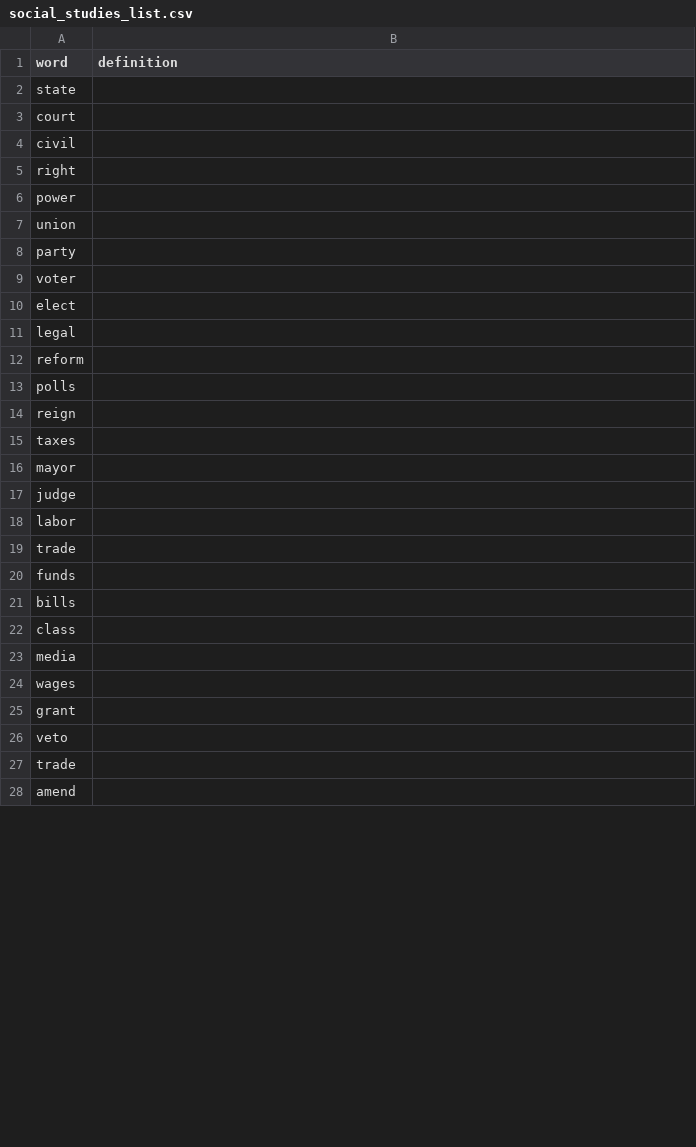
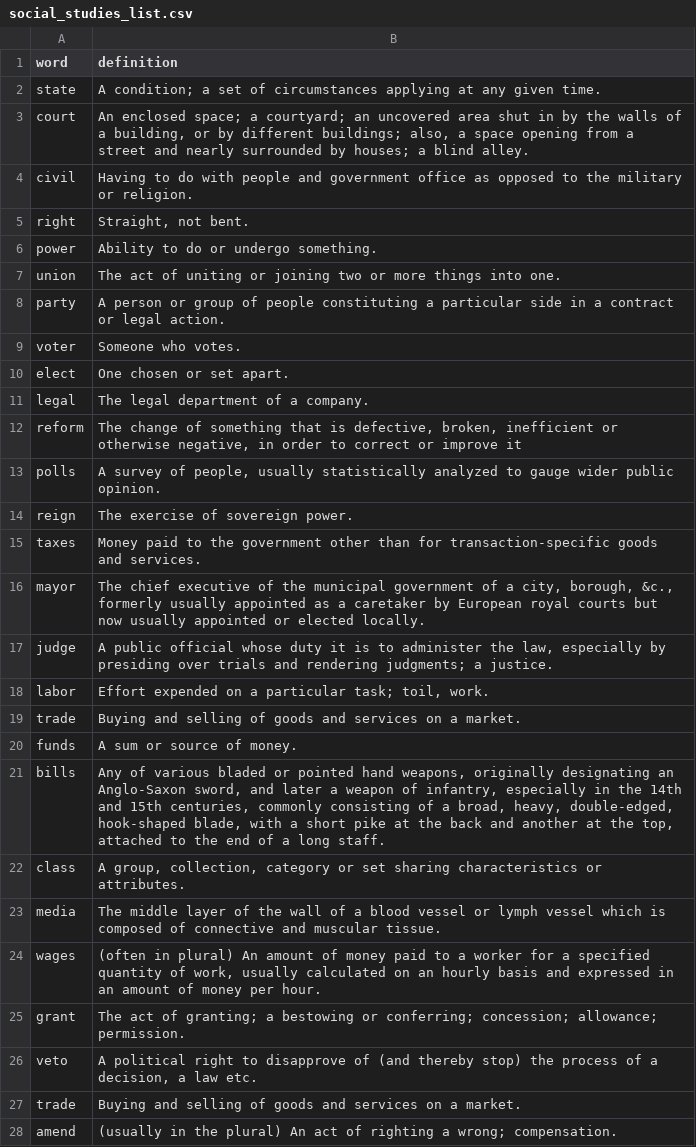
Before and after one commit to umarsyedr/cis298_group8_finalproject, a CSV file: social_studies_list.csv, drawn as a sheet; only a part is shown; the diff covers the shown part only.

Commit message:
Added PvP
Added game modes, made pvp. Saw words for social studies have the correct social studies definition, will fix later

```diff
--- a/social_studies_list.csv
+++ b/social_studies_list.csv
@@ -1,28 +1,28 @@
 word,definition
-state,
-court,
-civil,
-right,
-power,
-union,
-party,
-voter,
-elect,
-legal,
-reform,
-polls,
-reign,
-taxes,
-mayor,
-judge,
-labor,
-trade,
-funds,
-bills,
-class,
-media,
-wages,
-grant,
-veto,
-trade,
-amend,
+state,A condition; a set of circumstances applying at any given time.
+court,"An enclosed space; a courtyard; an uncovered area shut in by the walls of a building, or by different buildings; also, a space opening from a street and nearly surrounded by houses; a blind alley."
+civil,Having to do with people and government office as opposed to the military or religion.
+right,"Straight, not bent."
+power,Ability to do or undergo something.
+union,The act of uniting or joining two or more things into one.
+party,A person or group of people constituting a particular side in a contract or legal action.
+voter,Someone who votes.
+elect,One chosen or set apart.
+legal,The legal department of a company.
+reform,"The change of something that is defective, broken, inefficient or otherwise negative, in order to correct or improve it"
+polls,"A survey of people, usually statistically analyzed to gauge wider public opinion."
+reign,The exercise of sovereign power.
+taxes,Money paid to the government other than for transaction-specific goods and services.
+mayor,"The chief executive of the municipal government of a city, borough, &c., formerly usually appointed as a caretaker by European royal courts but now usually appointed or elected locally."
+judge,"A public official whose duty it is to administer the law, especially by presiding over trials and rendering judgments; a justice."
+labor,"Effort expended on a particular task; toil, work."
+trade,Buying and selling of goods and services on a market.
+funds,A sum or source of money.
+bills,"Any of various bladed or pointed hand weapons, originally designating an Anglo-Saxon sword, and later a weapon of infantry, especially in the 14th and 15th centuries, commonly consisting of a broad, heavy, double-edged, hook-shaped blade, with a short pike at the back and another at the top, attached to the end of a long staff."
+class,"A group, collection, category or set sharing characteristics or attributes."
+media,The middle layer of the wall of a blood vessel or lymph vessel which is composed of connective and muscular tissue.
+wages,"(often in plural) An amount of money paid to a worker for a specified quantity of work, usually calculated on an hourly basis and expressed in an amount of money per hour."
+grant,The act of granting; a bestowing or conferring; concession; allowance; permission.
+veto,"A political right to disapprove of (and thereby stop) the process of a decision, a law etc."
+trade,Buying and selling of goods and services on a market.
+amend,(usually in the plural) An act of righting a wrong; compensation.
```
Also changed, not shown: 4 edited cells elsewhere in this file, 2 other files.
